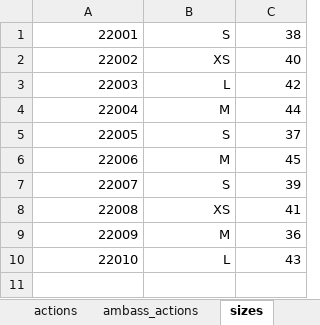
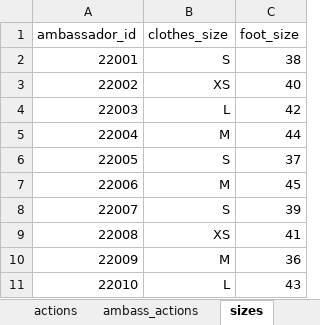
Before and after one commit to BittWizards/backend, an Excel workbook: backend/data/test_data.xlsx, sheet sizes, drawn as a sheet; values as stored, in another font and other column widths than the file's, no borders; the diff names each change by its address in the sheet, - before the commit and + after, or states it on an @@ line.

```diff
--- a/backend/data/test_data.xlsx (sheet sizes)
+++ b/backend/data/test_data.xlsx (sheet sizes)
+row 1: ambassador_id | clothes_size | foot_size
```
Also changed, not shown: sheet ambassadors, sheet orders, sheet actions, sheet content, sheet docs, sheet address, 4 more sheets, 8 other files.
